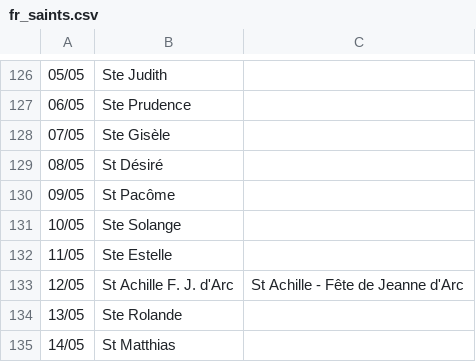
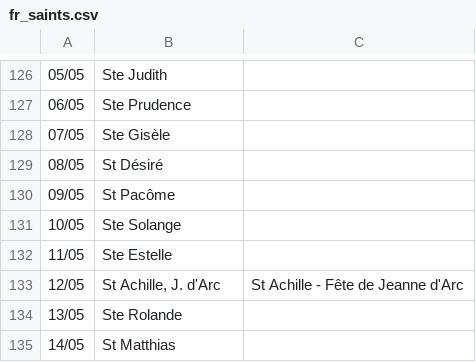
Before and after one commit to bb84000/calendrier, a CSV file: fr_saints.csv, drawn as a sheet; only a part is shown, gaps mark what is left out.

```diff
--- a/fr_saints.csv
+++ b/fr_saints.csv
@@ -132,3 +132,3 @@
 "11/05","Ste Estelle",""
-"12/05","St Achille F. J. d'Arc","St Achille - Fête de Jeanne d'Arc"
+"12/05","St Achille, J. d'Arc","St Achille - Fête de Jeanne d'Arc"
 "13/05","Ste Rolande",""
```
Also changed, not shown: 18 other files.
